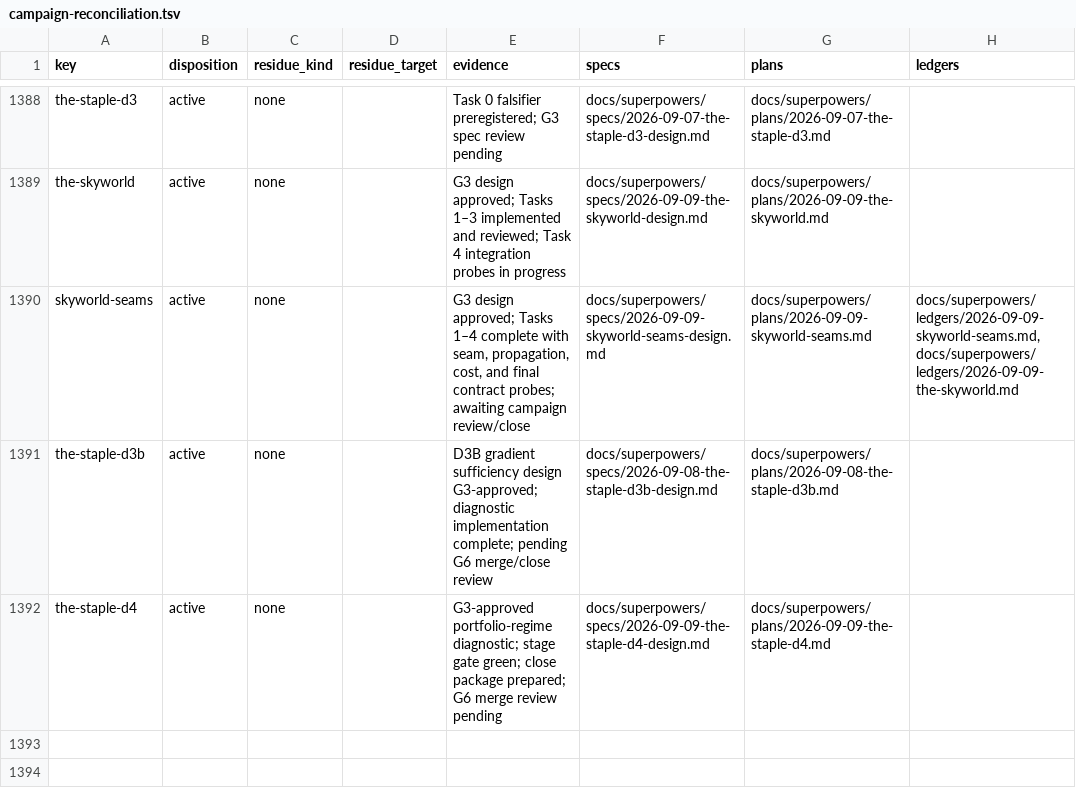
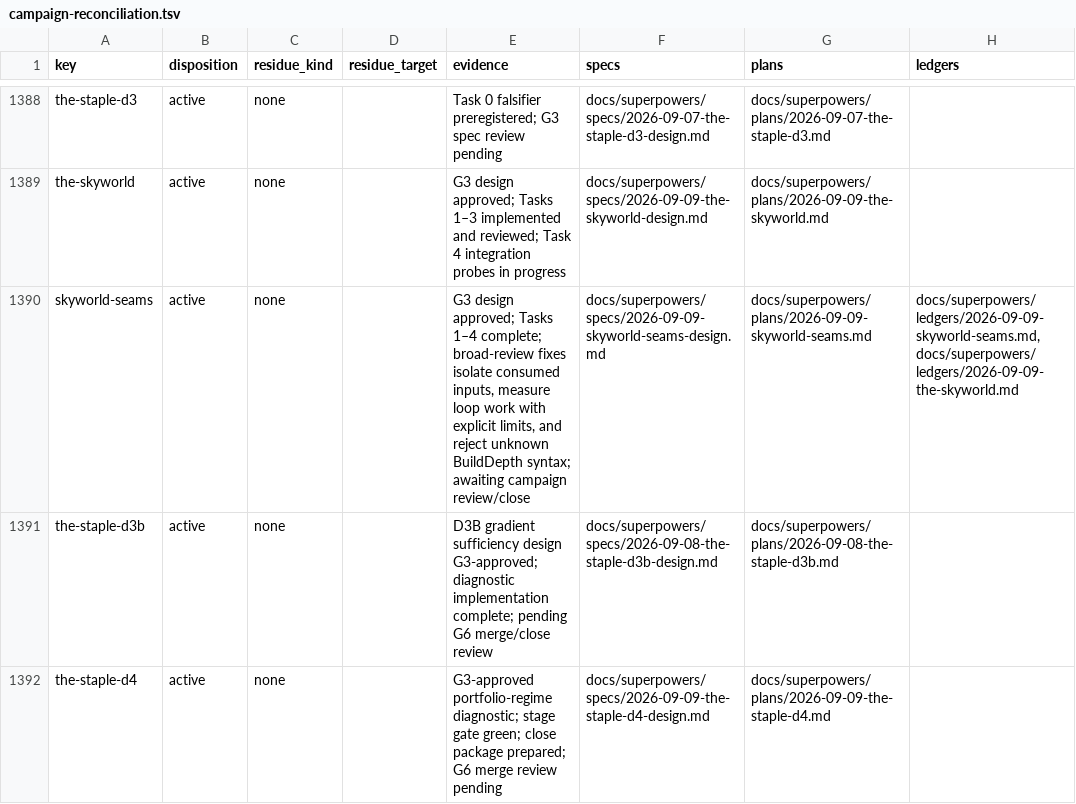
Before and after one commit to hornvale/hornvale, a TSV file: docs/audits/campaign-reconciliation.tsv, drawn as a sheet; only a part is shown, gaps mark what is left out; the diff names each change by its address in the sheet, - before the commit and + after, or states it on an @@ line.

Commit message:
test: close Skyworld seam review gaps

```diff
--- a/docs/audits/campaign-reconciliation.tsv
+++ b/docs/audits/campaign-reconciliation.tsv
-E1390 (evidence): …Tasks 1–4 complete with seam, propagation, cost, and final contract probes; awaiting campaign…
+E1390 (evidence): …Tasks 1–4 complete; broad-review fixes isolate consumed inputs, measure loop work with explicit limits, and reject unknown BuildDepth syntax; awaiting campaign…
```
Also changed, not shown: 10 other files.
